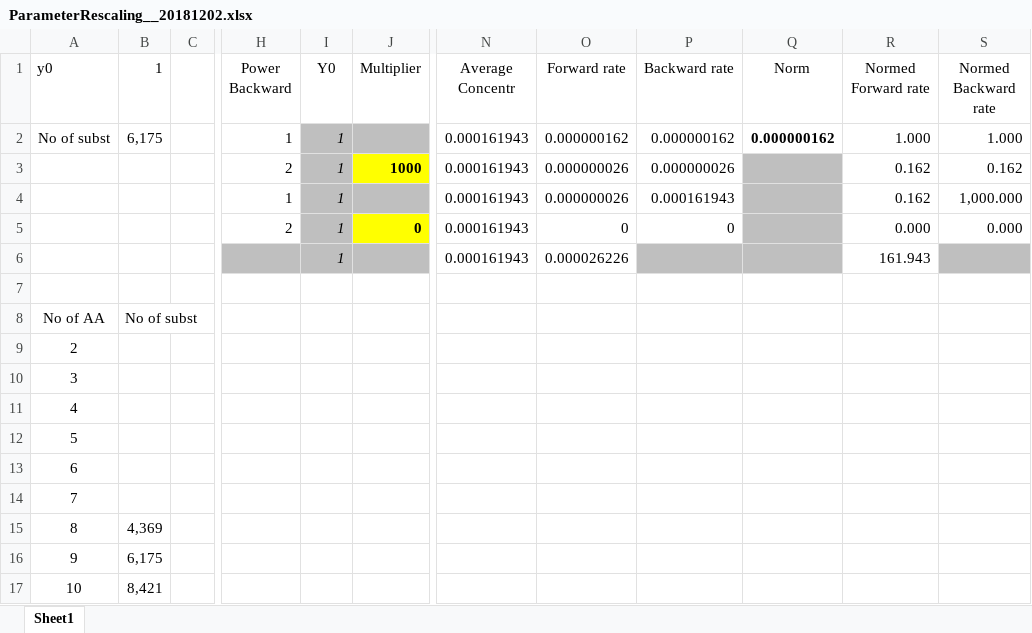
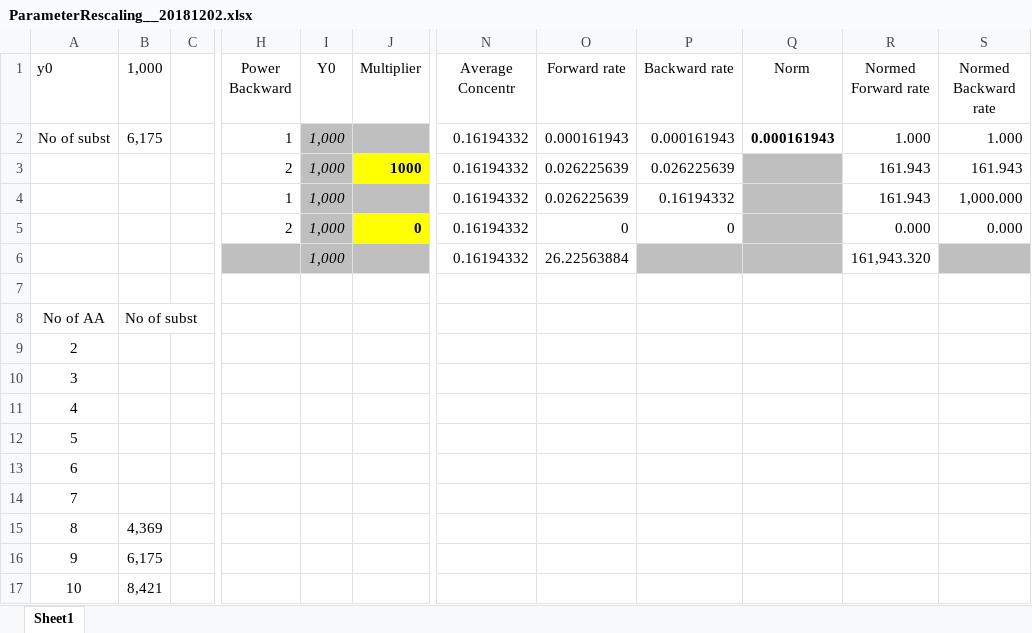
Before and after one commit to kkkmail/ClmFSharp, an Excel workbook: Math/ParameterRescaling__20181202.xlsx, sheet Sheet1, drawn as a sheet; only a part is shown, gaps mark what is left out; values as stored, in another font and other column widths than the file's, no borders; the diff names each change by its address in the sheet, - before the commit and + after, or states it on an @@ line.

```diff
--- a/Math/ParameterRescaling__20181202.xlsx (sheet Sheet1)
+++ b/Math/ParameterRescaling__20181202.xlsx (sheet Sheet1)
-B1: 1
+B1: 1,000
-I2:I6 (Y0): 1
+I2:I6 (Y0): 1,000
-N2:N6 (Average Concentr): 0.000161943
+N2:N6 (Average Concentr): 0.16194332
-O2 (Forward rate): 0.000000162
+O2 (Forward rate): 0.000161943
-P2 (Backward rate): 0.000000162
+P2 (Backward rate): 0.000161943
-Q2 (Norm): 0.000000162
+Q2 (Norm): 0.000161943
-O3:O4 (Forward rate): 0.000000026
+O3:O4 (Forward rate): 0.026225639
-P3 (Backward rate): 0.000000026
+P3 (Backward rate): 0.026225639
-R3:R4 (Normed Forward rate): 0.162
+R3:R4 (Normed Forward rate): 161.943
-S3 (Normed Backward rate): 0.162
+S3 (Normed Backward rate): 161.943
-P4 (Backward rate): 0.000161943
+P4 (Backward rate): 0.16194332
-O6 (Forward rate): 0.000026226
+O6 (Forward rate): 26.22563884
-R6 (Normed Forward rate): 161.943
+R6 (Normed Forward rate): 161,943.320
```
Also changed, not shown: 1 other file.
